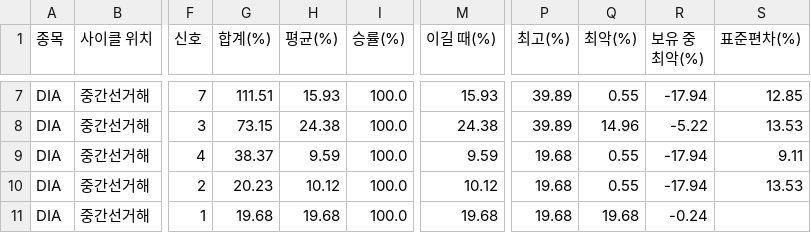
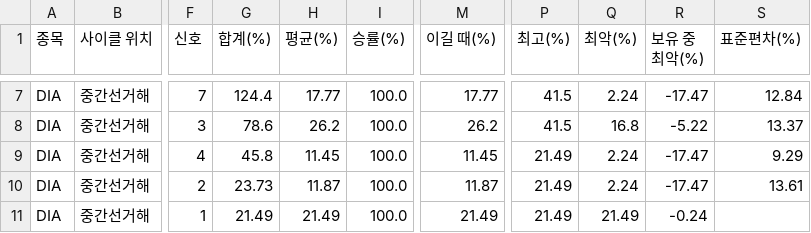
Before and after one commit to ingbeen/verify-lab, a CSV file: storage/results/매매/중간선거_사이클/성적표.csv, drawn as a sheet; only a part is shown, gaps mark what is left out; the diff covers the shown part only; the diff names each change by its address in the sheet, - before the commit and + after, or states it on an @@ line.

```diff
--- a/storage/results/매매/중간선거_사이클/성적표.csv
+++ b/storage/results/매매/중간선거_사이클/성적표.csv
-G7 (합계(%)): 111.51
+G7 (합계(%)): 124.4
-H7 (평균(%)): 15.93
+H7 (평균(%)): 17.77
-M7 (이길 때(%)): 15.93
+M7 (이길 때(%)): 17.77
-P7:P8 (최고(%)): 39.89
+P7:P8 (최고(%)): 41.5
-Q7 (최악(%)): 0.55
+Q7 (최악(%)): 2.24
-R7 (보유 중 최악(%)): -17.94
+R7 (보유 중 최악(%)): -17.47
-S7 (표준편차(%)): 12.85
+S7 (표준편차(%)): 12.84
-G8 (합계(%)): 73.15
+G8 (합계(%)): 78.6
-H8 (평균(%)): 24.38
+H8 (평균(%)): 26.2
-M8 (이길 때(%)): 24.38
+M8 (이길 때(%)): 26.2
-Q8 (최악(%)): 14.96
+Q8 (최악(%)): 16.8
-S8 (표준편차(%)): 13.53
+S8 (표준편차(%)): 13.37
-G9 (합계(%)): 38.37
+G9 (합계(%)): 45.8
-H9 (평균(%)): 9.59
+H9 (평균(%)): 11.45
-M9 (이길 때(%)): 9.59
+M9 (이길 때(%)): 11.45
-P9:P11 (최고(%)): 19.68
+P9:P11 (최고(%)): 21.49
-Q9:Q10 (최악(%)): 0.55
+Q9:Q10 (최악(%)): 2.24
-R9:R10 (보유 중 최악(%)): -17.94
+R9:R10 (보유 중 최악(%)): -17.47
-S9 (표준편차(%)): 9.11
+S9 (표준편차(%)): 9.29
-G10 (합계(%)): 20.23
+G10 (합계(%)): 23.73
-H10 (평균(%)): 10.12
+H10 (평균(%)): 11.87
-M10 (이길 때(%)): 10.12
+M10 (이길 때(%)): 11.87
-S10 (표준편차(%)): 13.53
+S10 (표준편차(%)): 13.61
-G11 (합계(%)): 19.68
+G11 (합계(%)): 21.49
-H11 (평균(%)): 19.68
+H11 (평균(%)): 21.49
-M11 (이길 때(%)): 19.68
+M11 (이길 때(%)): 21.49
-Q11 (최악(%)): 19.68
+Q11 (최악(%)): 21.49
```
Also changed, not shown: 62 edited cells elsewhere in this file, storage/results/매매/중간선거_사이클/거래내역.csv, storage/results/매매/중간선거_사이클/분할매수.csv, 42 other files.
